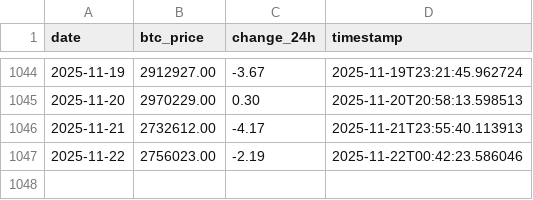
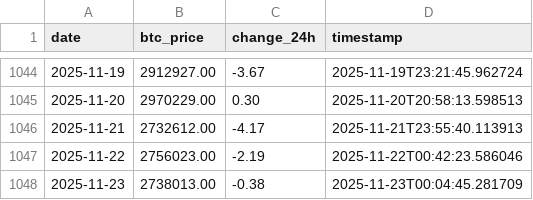
Before and after one commit to HIimPuay/Gold_TH_prediction, a CSV file: data/raw/bitcoin_history.csv, drawn as a sheet; only a part is shown, gaps mark what is left out.

```diff
--- a/data/raw/bitcoin_history.csv
+++ b/data/raw/bitcoin_history.csv
@@ -1047 +1047,2 @@
 2025-11-22,2756023.00,-2.19,2025-11-22T00:42:23.586046
+2025-11-23,2738013.00,-0.38,2025-11-23T00:04:45.281709
```
Also changed, not shown: 28 other files.
